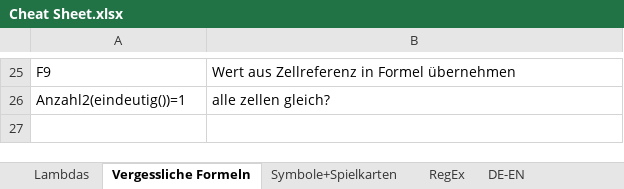
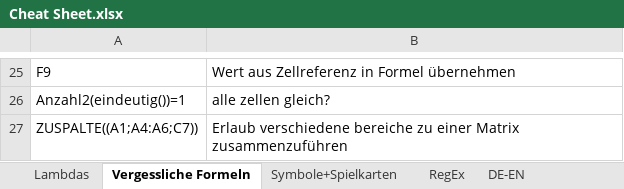
Before and after one commit to bz177/ExcelLambdas, an Excel workbook: Cheat Sheet.xlsx, sheet Vergessliche Formeln, drawn as a sheet; only a part is shown, gaps mark what is left out; values as stored, in another font and other column widths than the file's, no borders; the diff names each change by its address in the sheet, - before the commit and + after, or states it on an @@ line.

```diff
--- a/Cheat Sheet.xlsx (sheet Vergessliche Formeln)
+++ b/Cheat Sheet.xlsx (sheet Vergessliche Formeln)
+row 27: ZUSPALTE((A1;A4:A6;C7)) | Erlaub verschiedene bereiche zu einer Matrix zusammenzuführen
```
Also changed, not shown: sheet Lambdas, sheet Symbole+Spielkarten.
